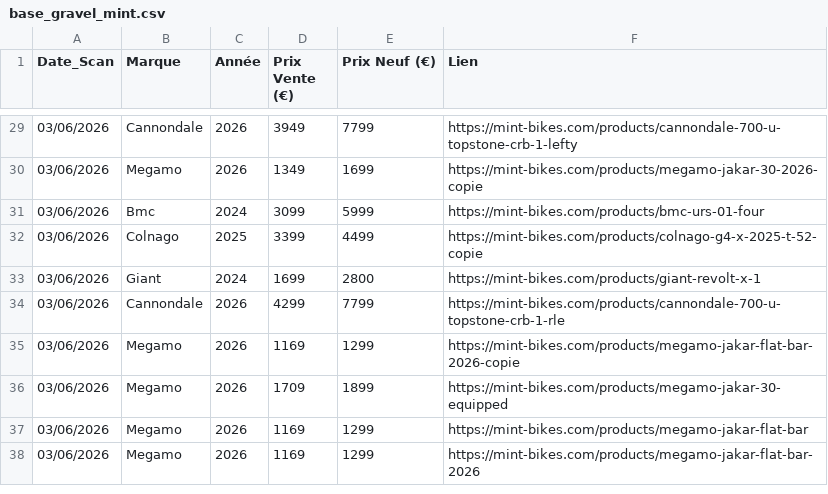
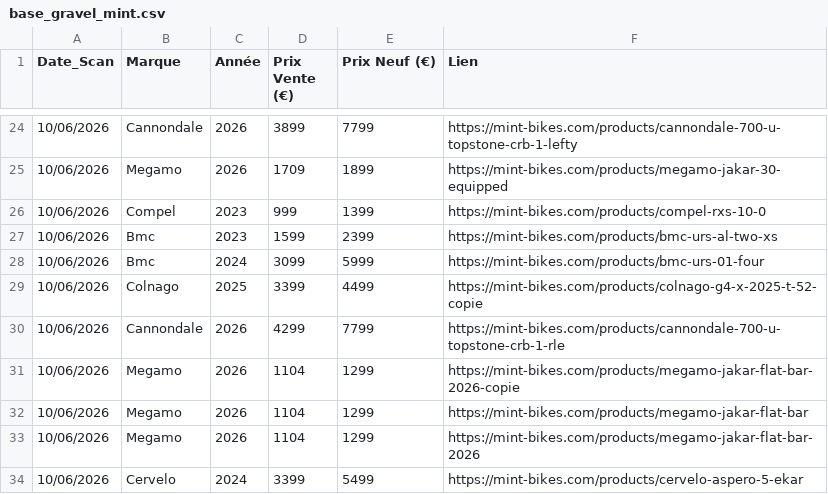
Before and after one commit to ebikereborn13/Scrapper-prix-velo-occasion, a CSV file: base_gravel_mint.csv, drawn as a sheet; only a part is shown, gaps mark what is left out; the diff covers the shown part only.

Commit message:
Update Mint Gravel 10/06 21:00

```diff
--- a/base_gravel_mint.csv
+++ b/base_gravel_mint.csv
@@ -29,10 +24,11 @@ Date_Scan,Marque,Année,Prix Vente (€),Prix Neuf (€),Lien
-03/06/2026,Cannondale,2026,3949,7799,https://mint-bikes.com/products/cannondale-700-u-topstone-crb-1-lefty
-03/06/2026,Megamo,2026,1349,1699,https://mint-bikes.com/products/megamo-jakar-30-2026-copie
-03/06/2026,Bmc,2024,3099,5999,https://mint-bikes.com/products/bmc-urs-01-four
-03/06/2026,Colnago,2025,3399,4499,https://mint-bikes.com/products/colnago-g4-x-2025-t-52-copie
-03/06/2026,Giant,2024,1699,2800,https://mint-bikes.com/products/giant-revolt-x-1
-03/06/2026,Cannondale,2026,4299,7799,https://mint-bikes.com/products/cannondale-700-u-topstone-crb-1-rle
-03/06/2026,Megamo,2026,1169,1299,https://mint-bikes.com/products/megamo-jakar-flat-bar-2026-copie
-03/06/2026,Megamo,2026,1709,1899,https://mint-bikes.com/products/megamo-jakar-30-equipped
-03/06/2026,Megamo,2026,1169,1299,https://mint-bikes.com/products/megamo-jakar-flat-bar
-03/06/2026,Megamo,2026,1169,1299,https://mint-bikes.com/products/megamo-jakar-flat-bar-2026
+10/06/2026,Cannondale,2026,3899,7799,https://mint-bikes.com/products/cannondale-700-u-topstone-crb-1-lefty
+10/06/2026,Megamo,2026,1709,1899,https://mint-bikes.com/products/megamo-jakar-30-equipped
+10/06/2026,Compel,2023,999,1399,https://mint-bikes.com/products/compel-rxs-10-0
+10/06/2026,Bmc,2023,1599,2399,https://mint-bikes.com/products/bmc-urs-al-two-xs
+10/06/2026,Bmc,2024,3099,5999,https://mint-bikes.com/products/bmc-urs-01-four
+10/06/2026,Colnago,2025,3399,4499,https://mint-bikes.com/products/colnago-g4-x-2025-t-52-copie
+10/06/2026,Cannondale,2026,4299,7799,https://mint-bikes.com/products/cannondale-700-u-topstone-crb-1-rle
+10/06/2026,Megamo,2026,1104,1299,https://mint-bikes.com/products/megamo-jakar-flat-bar-2026-copie
+10/06/2026,Megamo,2026,1104,1299,https://mint-bikes.com/products/megamo-jakar-flat-bar
+10/06/2026,Megamo,2026,1104,1299,https://mint-bikes.com/products/megamo-jakar-flat-bar-2026
+10/06/2026,Cervelo,2024,3399,5499,https://mint-bikes.com/products/cervelo-aspero-5-ekar
```
Also changed, not shown: 8 added rows, 13 removed rows and 18 edited cells elsewhere in this file.
